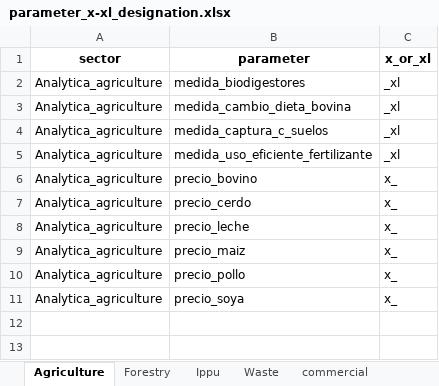
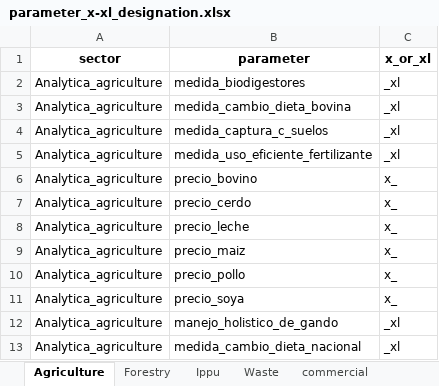
Before and after one commit to emolinaperez/MultiSector_LTS_Chile, an Excel workbook: ref/parameter_x_xl_designation/parameter_x-xl_designation.xlsx, sheet Agriculture, drawn as a sheet; values as stored, in another font and other column widths than the file's, no borders; charts and pictures not drawn; the diff names each change by its address in the sheet, - before the commit and + after, or states it on an @@ line.

```diff
--- a/ref/parameter_x_xl_designation/parameter_x-xl_designation.xlsx (sheet Agriculture)
+++ b/ref/parameter_x_xl_designation/parameter_x-xl_designation.xlsx (sheet Agriculture)
+row 12: Analytica_agriculture | manejo_holistico_de_gando | _xl
+row 13: Analytica_agriculture | medida_cambio_dieta_nacional | _xl
```
Also changed, not shown: sheet Forestry, sheet Waste, charts or pictures, ref/parameter_x_xl_designation/parameter_x-xl_designation_carlos.xlsx, 38 other files.
